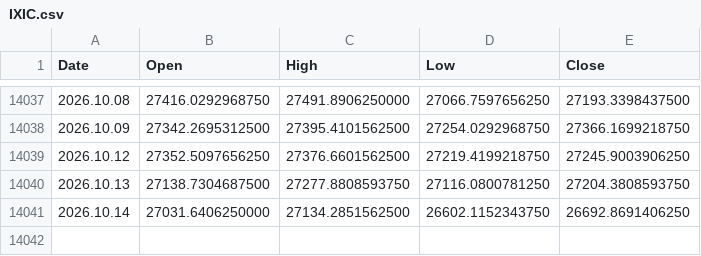
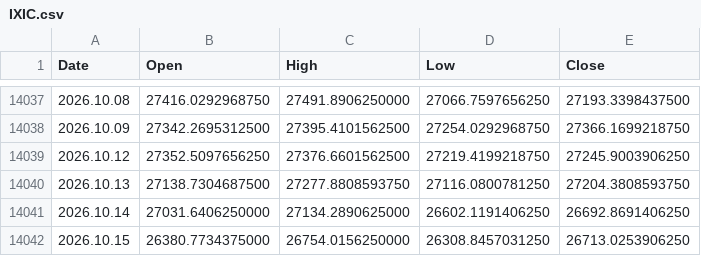
Before and after one commit to njh7799/investment, a CSV file: assets/IXIC.csv, drawn as a sheet; only a part is shown, gaps mark what is left out.

```diff
--- a/assets/IXIC.csv
+++ b/assets/IXIC.csv
@@ -14040,2 +14040,3 @@ Date,Open,High,Low,Close
 2026.10.13,27138.7304687500,27277.8808593750,27116.0800781250,27204.3808593750
-2026.10.14,27031.6406250000,27134.2851562500,26602.1152343750,26692.8691406250
+2026.10.14,27031.6406250000,27134.2890625000,26602.1191406250,26692.8691406250
+2026.10.15,26380.7734375000,26754.0156250000,26308.8457031250,26713.0253906250
```
Also changed, not shown: assets/QQQ.csv, assets/SGOV.csv, 2 other files.
